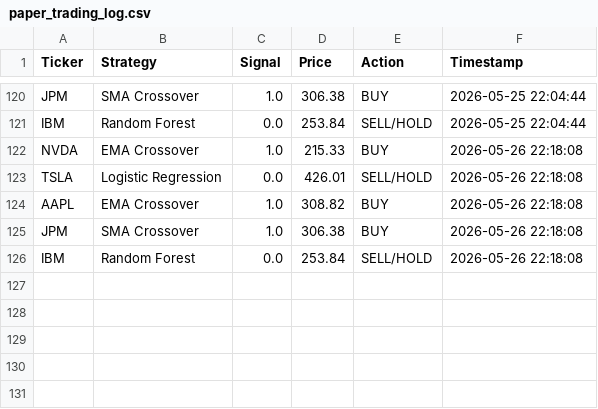
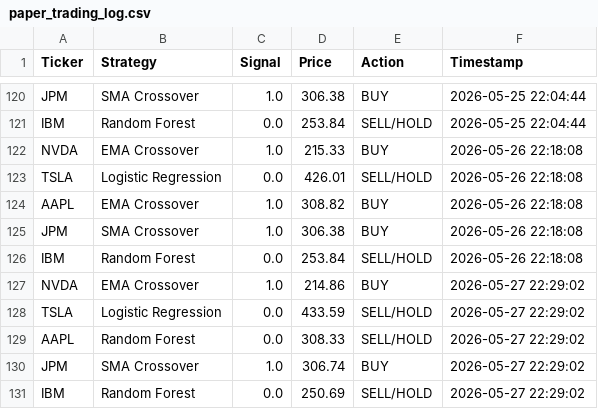
Before and after one commit to titan-trials/REQuantara, a CSV file: results/paper_trading_log.csv, drawn as a sheet; only a part is shown, gaps mark what is left out; the diff names each change by its address in the sheet, - before the commit and + after, or states it on an @@ line.

Commit message:
Auto: paper trading signals 2026-05-27

```diff
--- a/results/paper_trading_log.csv
+++ b/results/paper_trading_log.csv
+row 127: NVDA | EMA Crossover | 1.0 | 214.86 | BUY | 2026-05-27 22:29:02
+row 128: TSLA | Logistic Regression | 0.0 | 433.59 | SELL/HOLD | 2026-05-27 22:29:02
+row 129: AAPL | Random Forest | 0.0 | 308.33 | SELL/HOLD | 2026-05-27 22:29:02
+row 130: JPM | SMA Crossover | 1.0 | 306.74 | BUY | 2026-05-27 22:29:02
+row 131: IBM | Random Forest | 0.0 | 250.69 | SELL/HOLD | 2026-05-27 22:29:02
```
